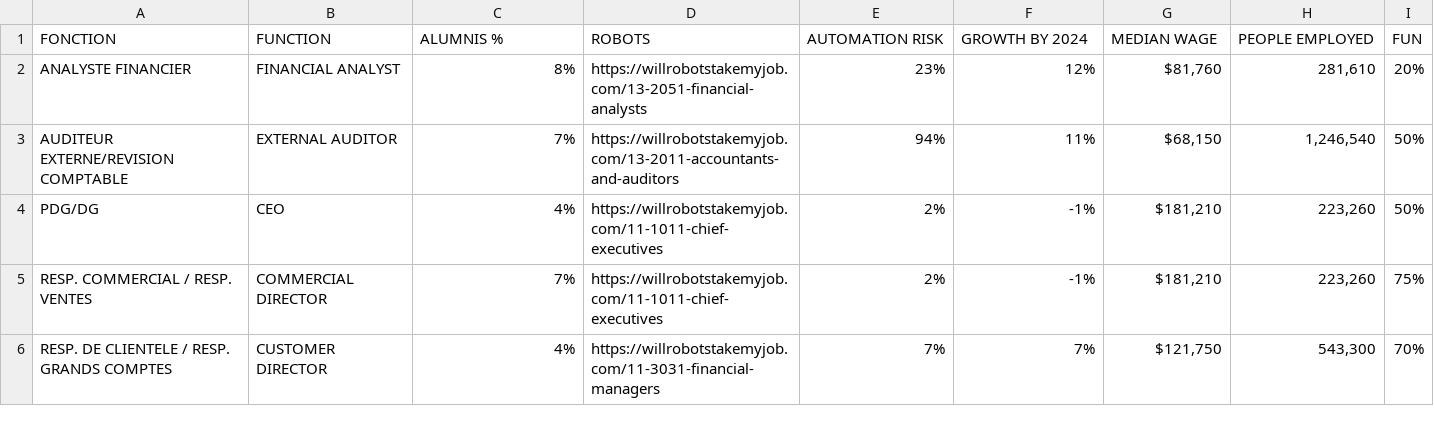
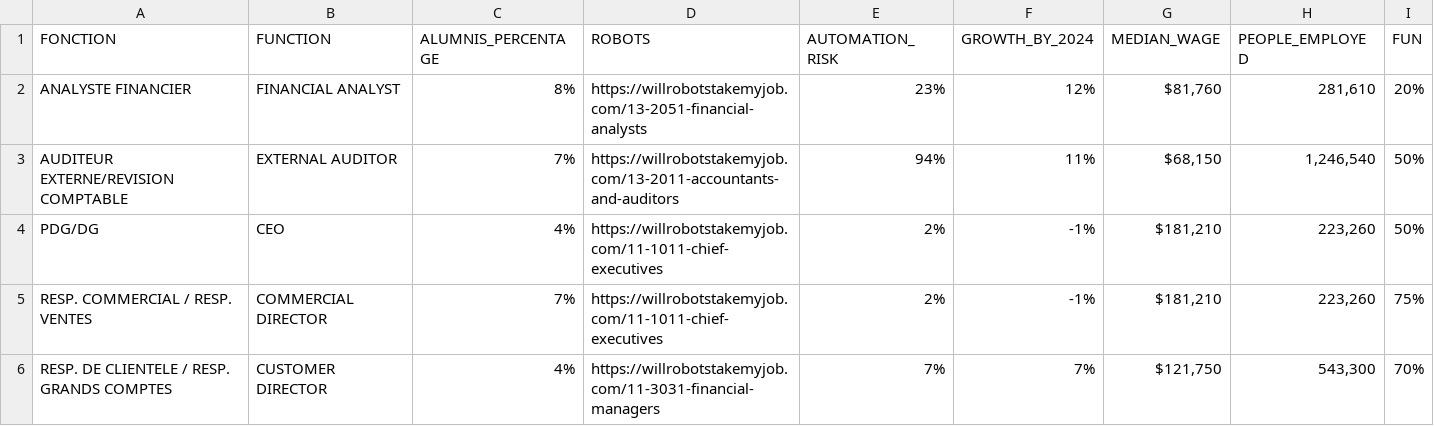
Before and after one commit to pavelhamrik/techcrunch-hack-2019-alexa, a CSV file: data.csv, drawn as a sheet; only a part is shown; the diff names each change by its address in the sheet, - before the commit and + after, or states it on an @@ line.

```diff
--- a/data.csv
+++ b/data.csv
-C1: ALUMNIS %
+C1: ALUMNIS_PERCENTAGE
-E1: AUTOMATION RISK
+E1: AUTOMATION_RISK
-F1: GROWTH BY 2024
+F1: GROWTH_BY_2024
-G1: MEDIAN WAGE
+G1: MEDIAN_WAGE
-H1: PEOPLE EMPLOYED
+H1: PEOPLE_EMPLOYED
```
Also changed, not shown: 5 other files.
